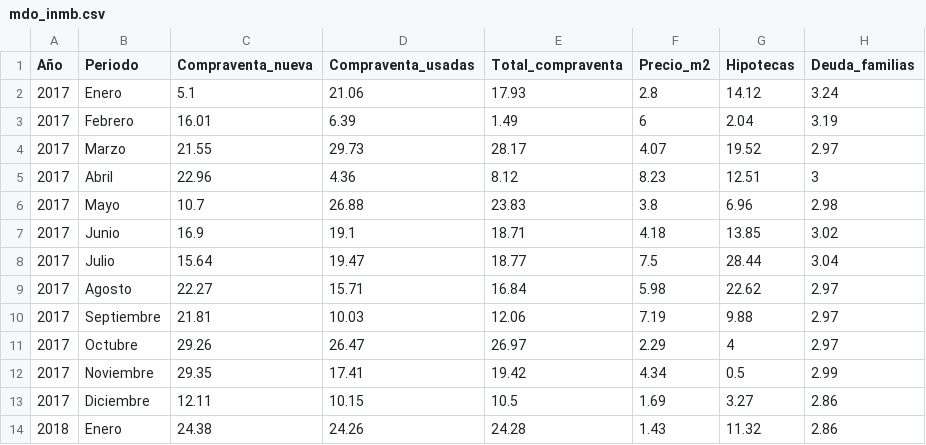
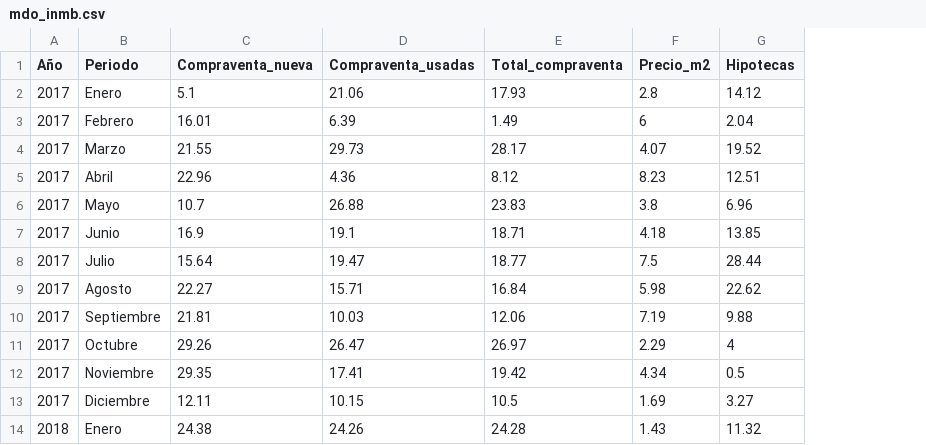
Before and after one commit to Vamtercof/HerramientasVisUnir, a CSV file: ProyectoD3Equipo/mdo_inmb.csv, drawn as a sheet; only a part is shown; the diff names each change by its address in the sheet, - before the commit and + after, or states it on an @@ line.

Commit message:
Actualización DataSet

```diff
--- a/ProyectoD3Equipo/mdo_inmb.csv
+++ b/ProyectoD3Equipo/mdo_inmb.csv
-column H (Deuda_familias), rows 2-14: 3.24 | 3.19 | 2.97 | 3 | 2.98 | 3.02 | 3.04 | 2.97 | 2.97 | 2.97 | 2.99 | 2.86 | 2.86
```
